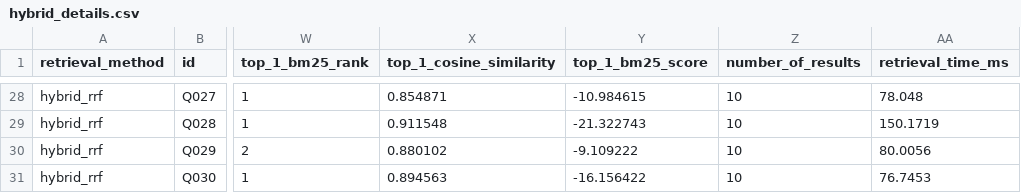
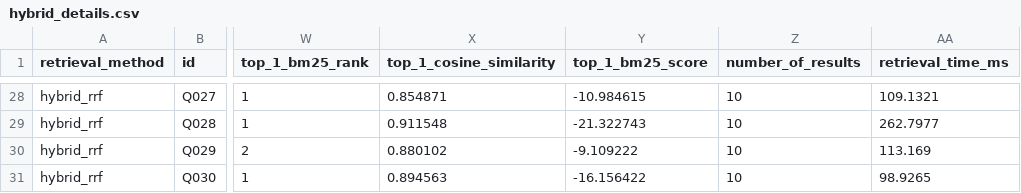
Before and after one commit to Siham2014/RAG-based-Internal-Knowledge-Assistant, a CSV file: benchmarking/03_retrieval_benchmark/hybrid_details.csv, drawn as a sheet; only a part is shown, gaps mark what is left out; the diff covers the shown part only; the diff names each change by its address in the sheet, - before the commit and + after, or states it on an @@ line.

Commit message:
feat: add configurable retrieval reranking and HyDE evaluation pipeline

```diff
--- a/benchmarking/03_retrieval_benchmark/hybrid_details.csv
+++ b/benchmarking/03_retrieval_benchmark/hybrid_details.csv
-AA28 (retrieval_time_ms): 78.048
+AA28 (retrieval_time_ms): 109.1321
-AA29 (retrieval_time_ms): 150.1719
+AA29 (retrieval_time_ms): 262.7977
-AA30 (retrieval_time_ms): 80.0056
+AA30 (retrieval_time_ms): 113.169
-AA31 (retrieval_time_ms): 76.7453
+AA31 (retrieval_time_ms): 98.9265
```
Also changed, not shown: 32 edited cells elsewhere in this file, benchmarking/03_retrieval_benchmark/hybrid_summary.csv, 25 other files.
